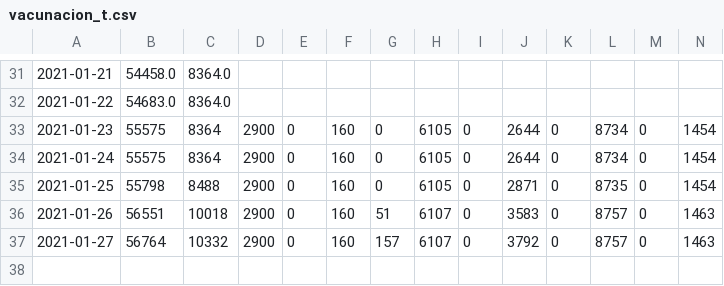
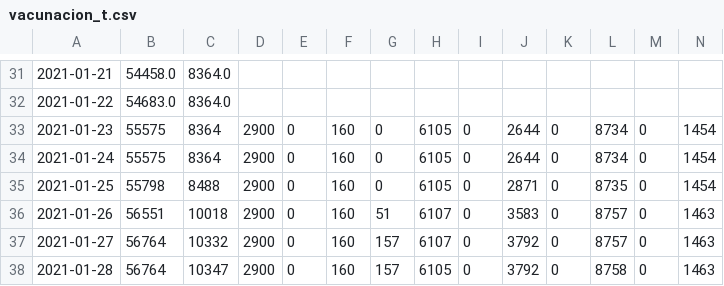
Before and after one commit to juancri/Datos-COVID19, a CSV file: output/producto76/vacunacion_t.csv, drawn as a sheet; only a part is shown, gaps mark what is left out; rows hold the shown columns only; the diff names each change by its address in the sheet, - before the commit and + after, or states it on an @@ line.

```diff
--- a/output/producto76/vacunacion_t.csv
+++ b/output/producto76/vacunacion_t.csv
+row 38: 2021-01-28 | 56764 | 10347 | 2900 | 0 | 160 | 157 | 6105 | 0 | 3792 | 0 | 8758 | 0 | 1463
```
Also changed, not shown: output/producto76/vacunacion.csv, output/producto76/vacunacion_std.csv.
